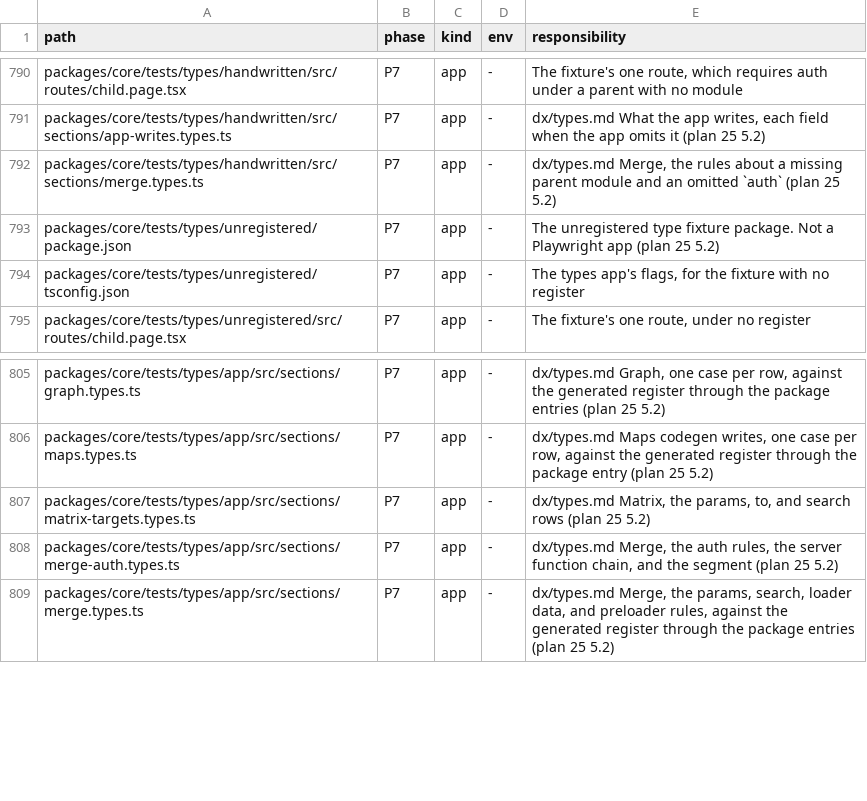
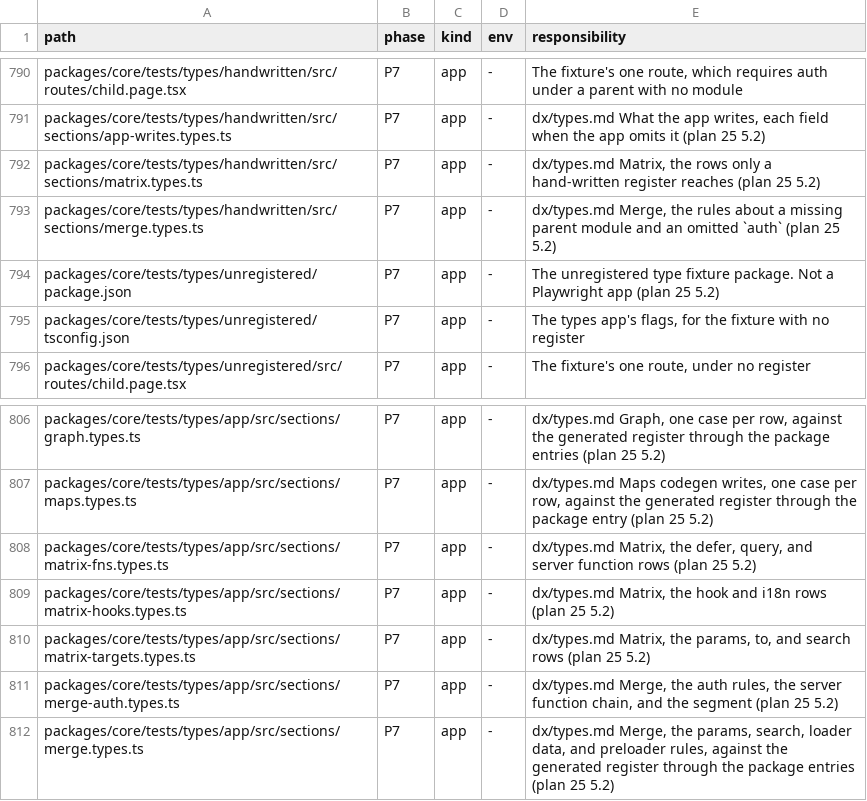
Before and after one commit to lovrozagar/flare, a TSV file: blueprint/files.tsv, drawn as a sheet; only a part is shown, gaps mark what is left out.

Commit message:
test(bit-07): types.md Matrix hook, defer, query, and server function rows map to cases
Plan 25 5.2, the Matrix, rows 59 to 80: sections/matrix-hooks.types.ts (the
data hooks' `from`, an unknown id, useMatch untyped, useLocation raw,
useNavigate, the i18n t hooks) and matrix-fns.types.ts (defer's field,
nesting, and no `then`; the query and mutation options; the server function
input, `any` input, void input, unknown schema, return, stream, render
call, and methods) carry 21 rows through the package entries against the
types app's generated register. `query client absent` is the hand-written
fixture's, whose register sets no `hasQueryClient`.

The reader: 72 errors to 50, types.md 71 to 49. Rows with runtime behavior
name real e2e cases where the docs app exercises them (docs-data `query
prefetched`, `mutation sets data`, `server fn post validates`, `stream`), or
where the runtime half is pinned (server-fn.test.ts, input.test.ts,
client-stub.test.tsx, options.test.ts `query void`, query.test.ts).

5.3: 21 of 21 mutants killed on the app and 1 of 1 on the hand-written
fixture, each in one tsc run.

Blueprint: the map file, 22 rows; files.tsv, the two matrix files and the
hand-written matrix file.

```diff
--- a/blueprint/files.tsv
+++ b/blueprint/files.tsv
@@ -791,2 +791,3 @@ packages/core/tests/types/handwritten/src/routes/child.page.tsx	P7	app	-	The fix
 packages/core/tests/types/handwritten/src/sections/app-writes.types.ts	P7	app	-	dx/types.md What the app writes, each field when the app omits it (plan 25 5.2)
+packages/core/tests/types/handwritten/src/sections/matrix.types.ts	P7	app	-	dx/types.md Matrix, the rows only a hand-written register reaches (plan 25 5.2)
 packages/core/tests/types/handwritten/src/sections/merge.types.ts	P7	app	-	dx/types.md Merge, the rules about a missing parent module and an omitted `auth` (plan 25 5.2)
@@ -806,2 +807,4 @@ packages/core/tests/types/app/src/sections/graph.types.ts	P7	app	-	dx/types.md G
 packages/core/tests/types/app/src/sections/maps.types.ts	P7	app	-	dx/types.md Maps codegen writes, one case per row, against the generated register through the package entry (plan 25 5.2)
+packages/core/tests/types/app/src/sections/matrix-fns.types.ts	P7	app	-	dx/types.md Matrix, the defer, query, and server function rows (plan 25 5.2)
+packages/core/tests/types/app/src/sections/matrix-hooks.types.ts	P7	app	-	dx/types.md Matrix, the hook and i18n rows (plan 25 5.2)
 packages/core/tests/types/app/src/sections/matrix-targets.types.ts	P7	app	-	dx/types.md Matrix, the params, to, and search rows (plan 25 5.2)
```
Also changed, not shown: blueprint/coverage.tsv, 3 other files.
